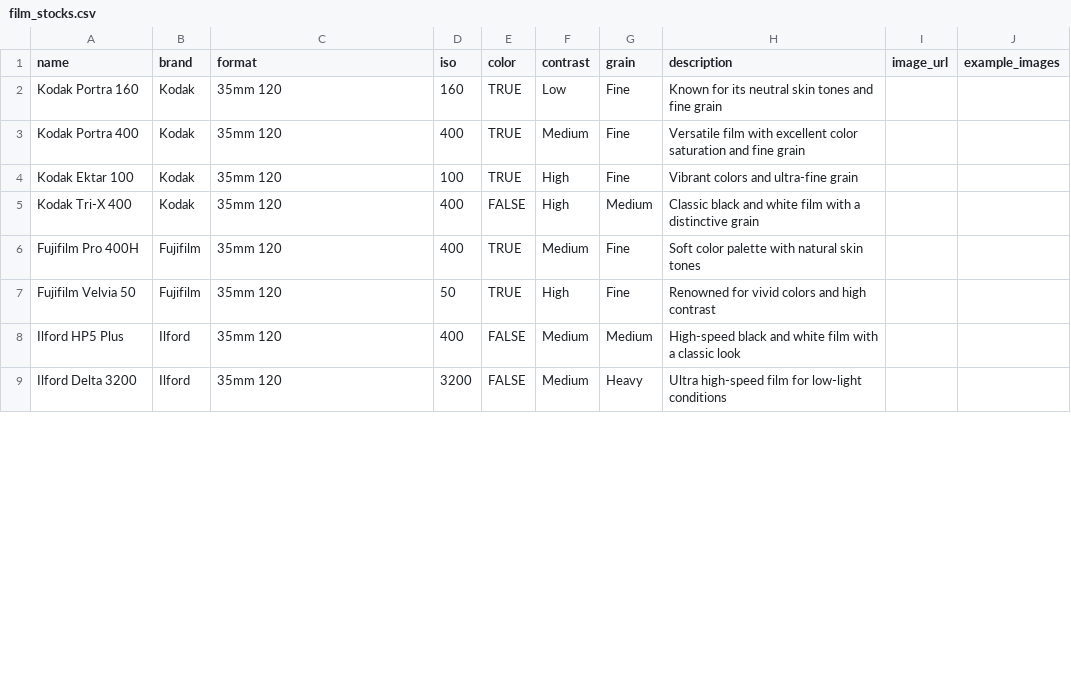
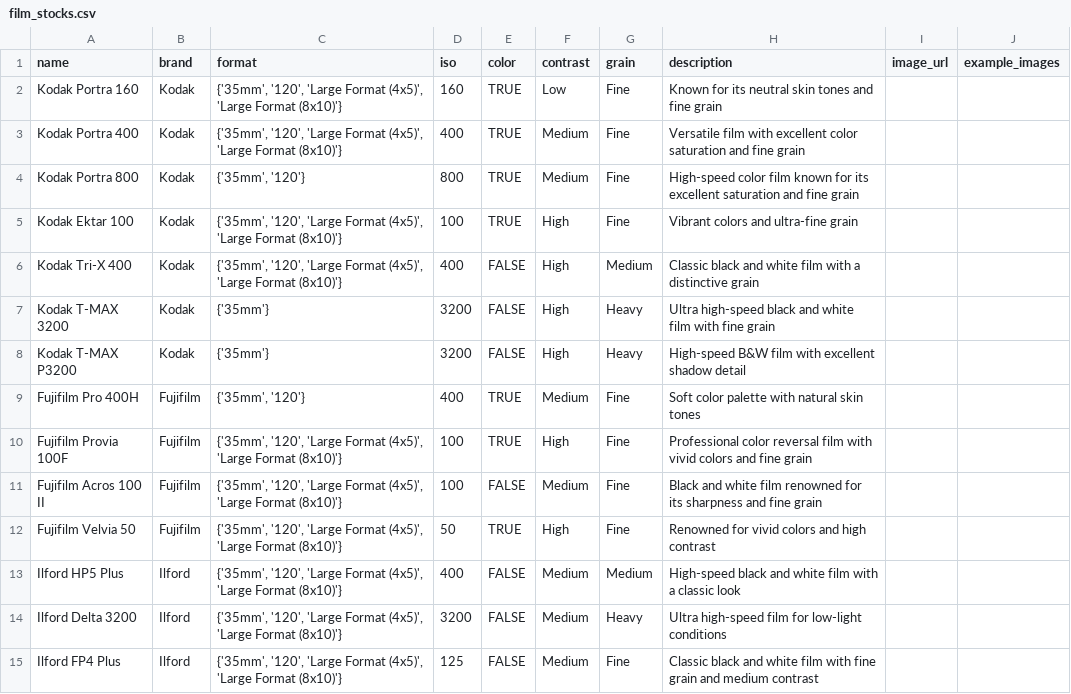
Before and after one commit to carletoniii/GrainGuide, a CSV file: backend/db/film_stocks.csv, drawn as a sheet; only a part is shown; the diff covers the shown part only.

Commit message:
Populate GrainGuide database with film stock data

```diff
--- a/backend/db/film_stocks.csv
+++ b/backend/db/film_stocks.csv
@@ -1,9 +1,15 @@
 name,brand,format,iso,color,contrast,grain,description,image_url,example_images
-Kodak Portra 160,Kodak,35mm 120,160,TRUE,Low,Fine,Known for its neutral skin tones and fine grain,,
-Kodak Portra 400,Kodak,35mm 120,400,TRUE,Medium,Fine,Versatile film with excellent color saturation and fine grain,,
-Kodak Ektar 100,Kodak,35mm 120,100,TRUE,High,Fine,Vibrant colors and ultra-fine grain,,
-Kodak Tri-X 400,Kodak,35mm 120,400,FALSE,High,Medium,Classic black and white film with a distinctive grain,,
-Fujifilm Pro 400H,Fujifilm,35mm 120,400,TRUE,Medium,Fine,Soft color palette with natural skin tones,,
-Fujifilm Velvia 50,Fujifilm,35mm 120,50,TRUE,High,Fine,Renowned for vivid colors and high contrast,,
-Ilford HP5 Plus,Ilford,35mm 120,400,FALSE,Medium,Medium,High-speed black and white film with a classic look,,
-Ilford Delta 3200,Ilford,35mm 120,3200,FALSE,Medium,Heavy,Ultra high-speed film for low-light conditions,,
+Kodak Portra 160,Kodak,"{'35mm', '120', 'Large Format (4x5)', 'Large Format (8x10)'}",160,TRUE,Low,Fine,Known for its neutral skin tones and fine grain,,
+Kodak Portra 400,Kodak,"{'35mm', '120', 'Large Format (4x5)', 'Large Format (8x10)'}",400,TRUE,Medium,Fine,Versatile film with excellent color saturation and fine grain,,
+Kodak Portra 800,Kodak,"{'35mm', '120'}",800,TRUE,Medium,Fine,High-speed color film known for its excellent saturation and fine grain,,
+Kodak Ektar 100,Kodak,"{'35mm', '120', 'Large Format (4x5)', 'Large Format (8x10)'}",100,TRUE,High,Fine,Vibrant colors and ultra-fine grain,,
+Kodak Tri-X 400,Kodak,"{'35mm', '120', 'Large Format (4x5)', 'Large Format (8x10)'}",400,FALSE,High,Medium,Classic black and white film with a distinctive grain,,
+Kodak T-MAX 3200,Kodak,{'35mm'},3200,FALSE,High,Heavy,Ultra high-speed black and white film with fine grain,,
+Kodak T-MAX P3200,Kodak,{'35mm'},3200,FALSE,High,Heavy,High-speed B&W film with excellent shadow detail,,
+Fujifilm Pro 400H,Fujifilm,"{'35mm', '120'}",400,TRUE,Medium,Fine,Soft color palette with natural skin tones,,
+Fujifilm Provia 100F,Fujifilm,"{'35mm', '120', 'Large Format (4x5)', 'Large Format (8x10)'}",100,TRUE,High,Fine,Professional color reversal film with vivid colors and fine grain,,
+Fujifilm Acros 100 II,Fujifilm,"{'35mm', '120', 'Large Format (4x5)', 'Large Format (8x10)'}",100,FALSE,Medium,Fine,Black and white film renowned for its sharpness and fine grain,,
+Fujifilm Velvia 50,Fujifilm,"{'35mm', '120', 'Large Format (4x5)', 'Large Format (8x10)'}",50,TRUE,High,Fine,Renowned for vivid colors and high contrast,,
+Ilford HP5 Plus,Ilford,"{'35mm', '120', 'Large Format (4x5)', 'Large Format (8x10)'}",400,FALSE,Medium,Medium,High-speed black and white film with a classic look,,
+Ilford Delta 3200,Ilford,"{'35mm', '120', 'Large Format (4x5)', 'Large Format (8x10)'}",3200,FALSE,Medium,Heavy,Ultra high-speed film for low-light conditions,,
+Ilford FP4 Plus,Ilford,"{'35mm', '120', 'Large Format (4x5)', 'Large Format (8x10)'}",125,FALSE,Medium,Fine,Classic black and white film with fine grain and medium contrast,,
```
Also changed, not shown: 14 added rows and 12 edited cells elsewhere in this file, 3 other files.
